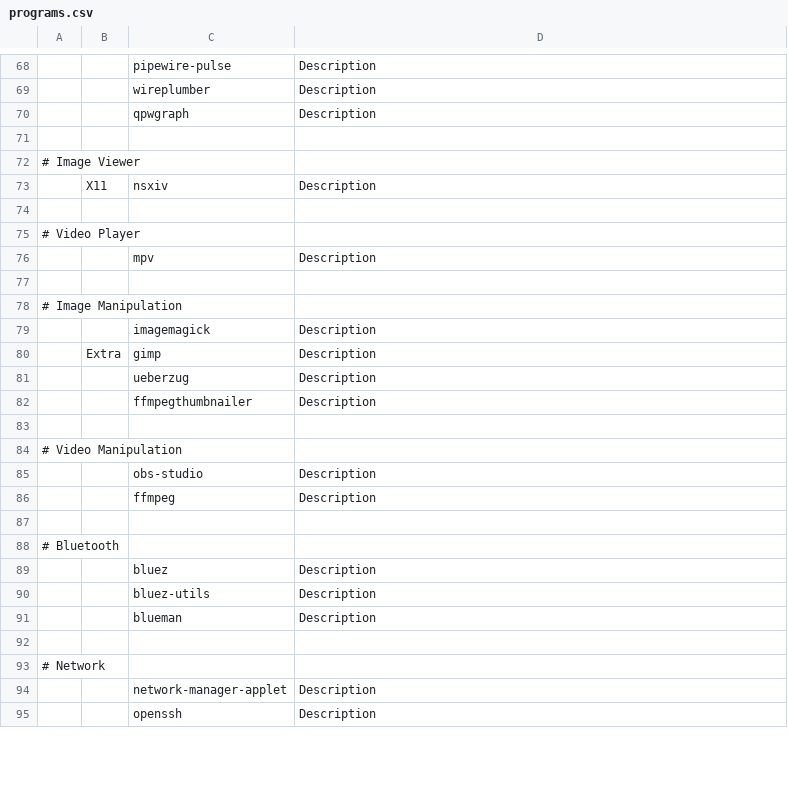
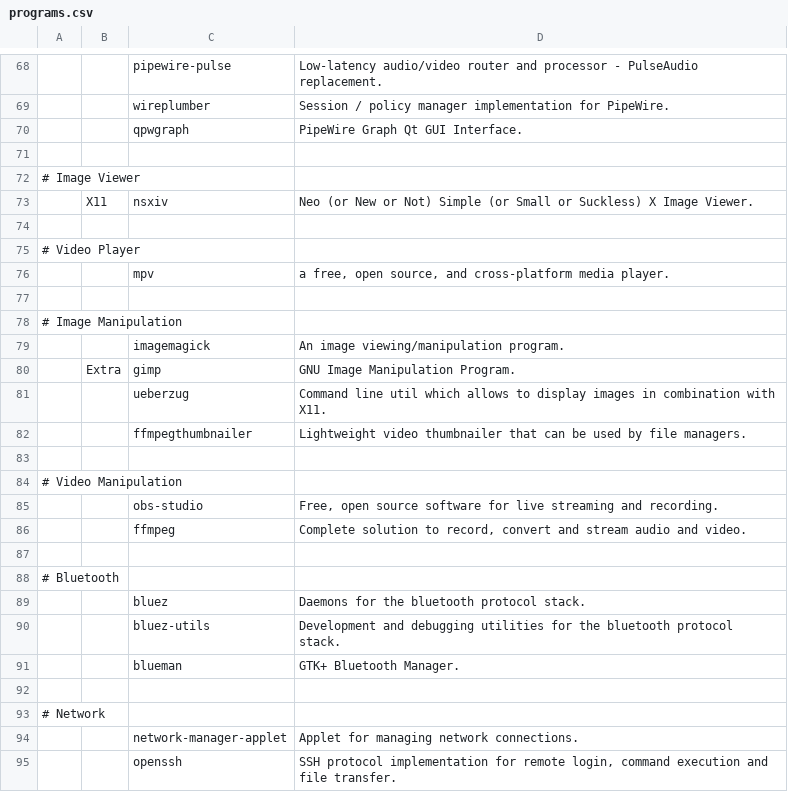
Before and after one commit to themamiza/dotfiles, a CSV file: programs.csv, drawn as a sheet; only a part is shown, gaps mark what is left out; the diff covers the shown part only; the diff names each change by its address in the sheet, - before the commit and + after, or states it on an @@ line.

Commit message:
Added a function to update package descriptions

```diff
--- a/programs.csv
+++ b/programs.csv
-D68: Description
+D68: Low-latency audio/video router and processor - PulseAudio replacement.
-D69: Description
+D69: Session / policy manager implementation for PipeWire.
-D70: Description
+D70: PipeWire Graph Qt GUI Interface.
-D73: Description
+D73: Neo (or New or Not) Simple (or Small or Suckless) X Image Viewer.
-D76: Description
+D76: a free, open source, and cross-platform media player.
-D79: Description
+D79: An image viewing/manipulation program.
-D80: Description
+D80: GNU Image Manipulation Program.
-D81: Description
+D81: Command line util which allows to display images in combination with X11.
-D82: Description
+D82: Lightweight video thumbnailer that can be used by file managers.
-D85: Description
+D85: Free, open source software for live streaming and recording.
-D86: Description
+D86: Complete solution to record, convert and stream audio and video.
-D89: Description
+D89: Daemons for the bluetooth protocol stack.
-D90: Description
+D90: Development and debugging utilities for the bluetooth protocol stack.
-D91: Description
+D91: GTK+ Bluetooth Manager.
-D94: Description
+D94: Applet for managing network connections.
-D95: Description
+D95: SSH protocol implementation for remote login, command execution and file transfer.
```
Also changed, not shown: 112 edited cells elsewhere in this file, 1 other file.
